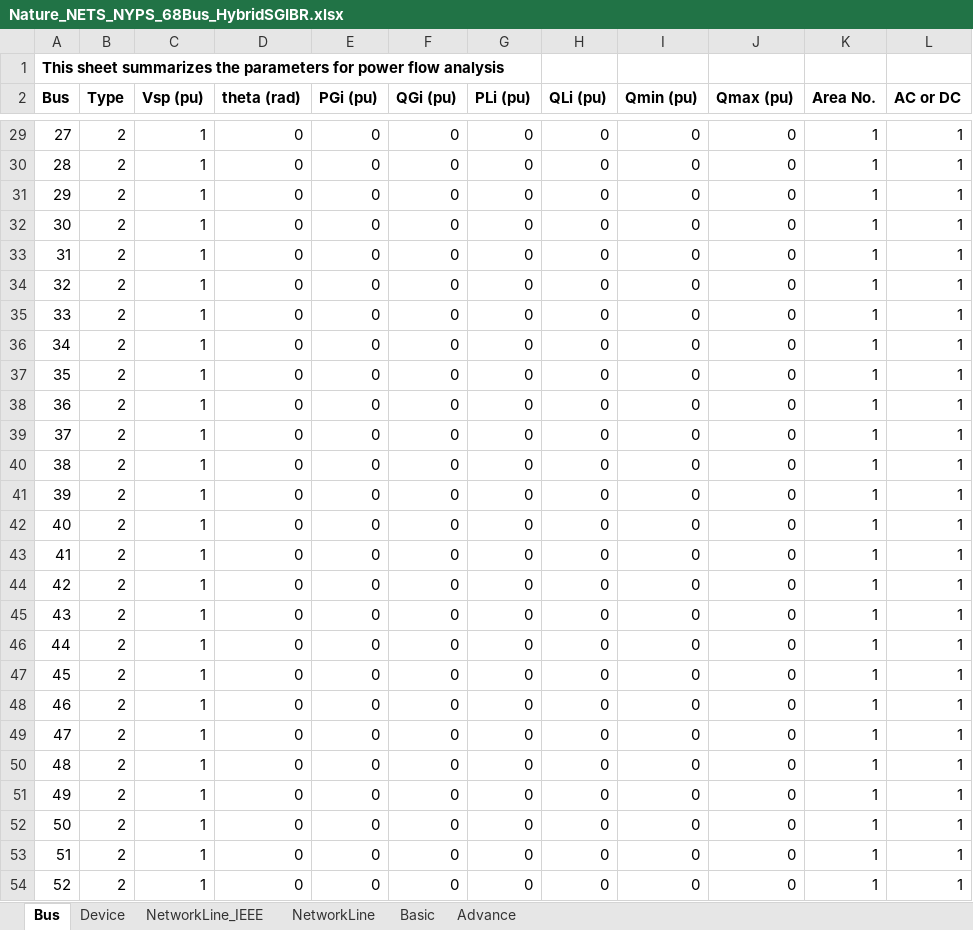
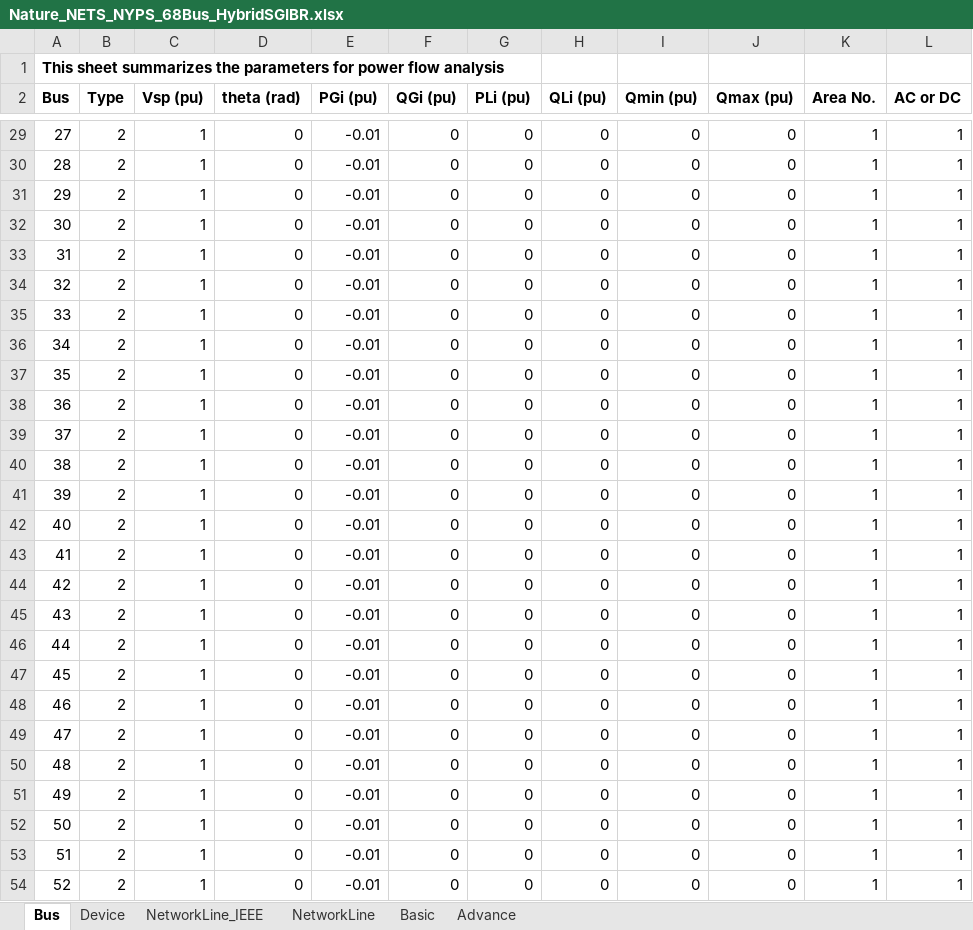
Before and after one commit to yt-li/Power-Communication-Isomorphism, an Excel workbook: Nature_NETS_NYPS_68Bus_HybridSGIBR.xlsx, sheet Bus, drawn as a sheet; only a part is shown, gaps mark what is left out; values as stored, in another font and other column widths than the file's, no borders; the diff covers the shown part only; the diff names each change by its address in the sheet, - before the commit and + after, or states it on an @@ line.

```diff
--- a/Nature_NETS_NYPS_68Bus_HybridSGIBR.xlsx (sheet Bus)
+++ b/Nature_NETS_NYPS_68Bus_HybridSGIBR.xlsx (sheet Bus)
-E29:E54 (PGi (pu)): 0
+E29:E54 (PGi (pu)): -0.01
```
Also changed, not shown: 41 edited cells elsewhere in this sheet, 2 other files.
